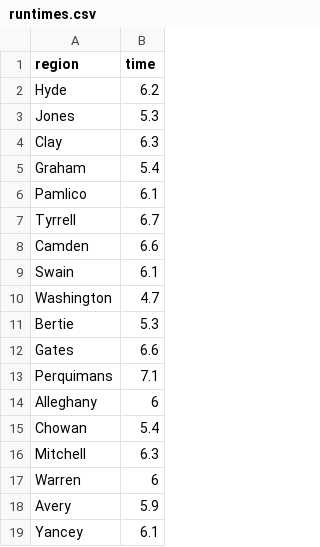
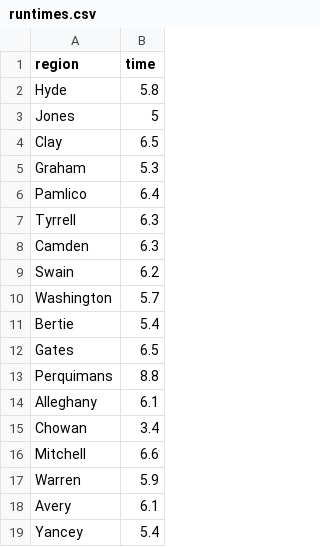
Before and after one commit to medewitt/refresh-restimates, a CSV file: rt-estimates-out/runtimes.csv, drawn as a sheet.

```diff
--- a/rt-estimates-out/runtimes.csv
+++ b/rt-estimates-out/runtimes.csv
@@ -1,19 +1,19 @@
 region,time
-Hyde,6.2
-Jones,5.3
-Clay,6.3
-Graham,5.4
-Pamlico,6.1
-Tyrrell,6.7
-Camden,6.6
-Swain,6.1
-Washington,4.7
-Bertie,5.3
-Gates,6.6
-Perquimans,7.1
-Alleghany,6
-Chowan,5.4
-Mitchell,6.3
-Warren,6
-Avery,5.9
-Yancey,6.1
+Hyde,5.8
+Jones,5
+Clay,6.5
+Graham,5.3
+Pamlico,6.4
+Tyrrell,6.3
+Camden,6.3
+Swain,6.2
+Washington,5.7
+Bertie,5.4
+Gates,6.5
+Perquimans,8.8
+Alleghany,6.1
+Chowan,3.4
+Mitchell,6.6
+Warren,5.9
+Avery,6.1
+Yancey,5.4
```
Also changed, not shown: output/prob_spread.csv, 11 other files.
